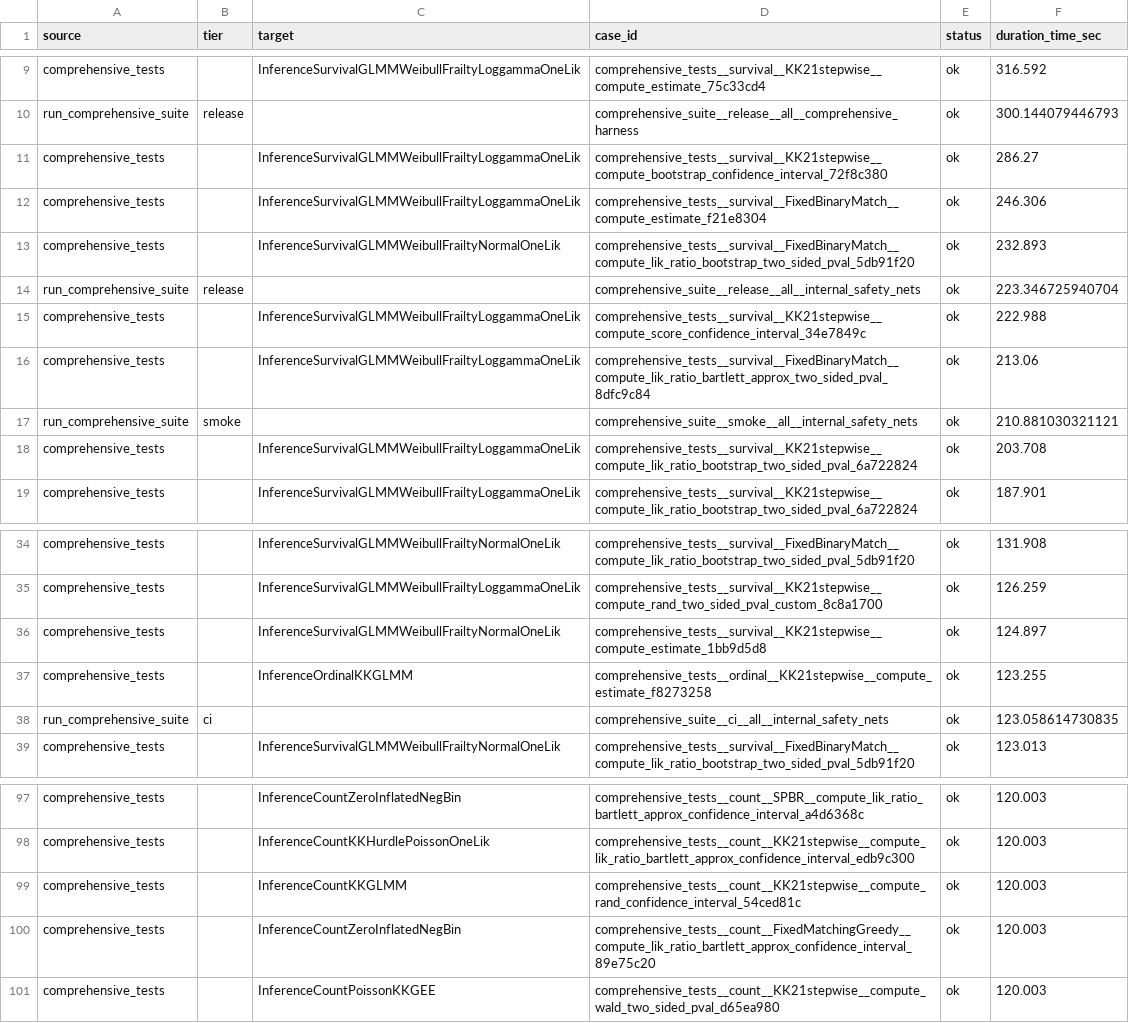
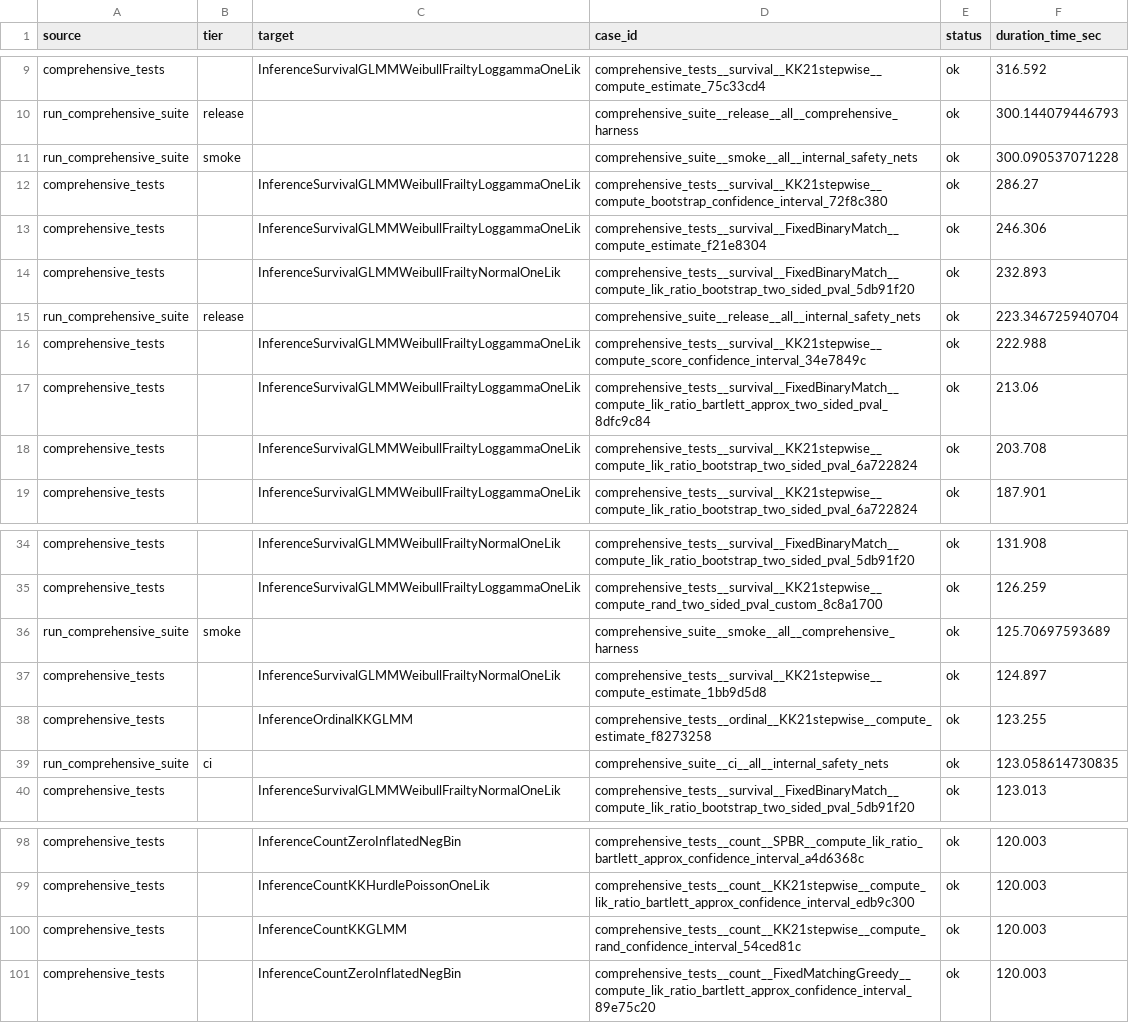
Before and after one commit to kapelner/EDI, a CSV file: R/package_tests/comprehensive_suite_slowest_cases.csv, drawn as a sheet; only a part is shown, gaps mark what is left out; removed rows and columns are numbered as before the commit, all else as after; the diff names each change by its address in the sheet, - before the commit and + after, or states it on an @@ line.

```diff
--- a/R/package_tests/comprehensive_suite_slowest_cases.csv
+++ b/R/package_tests/comprehensive_suite_slowest_cases.csv
+row 11: run_comprehensive_suite | smoke |  | comprehensive_suite__smoke__all__internal_safety_nets | ok | 300.090537071228
-row 17: run_comprehensive_suite | smoke |  | comprehensive_suite__smoke__all__internal_safety_nets | ok | 210.881030321121
+row 36: run_comprehensive_suite | smoke |  | comprehensive_suite__smoke__all__comprehensive_harness | ok | 125.70697593689
-row 101: comprehensive_tests |  | InferenceCountPoissonKKGEE | comprehensive_tests__count__KK21stepwise__compute_wald_two_sided_pval_d65ea980 | ok | 120.003
```
Also changed, not shown: R/package_tests/comprehensive_suite_results.csv, R/package_tests/comprehensive_suite_workflow_coverage.csv, 30 other files.
